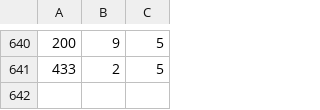
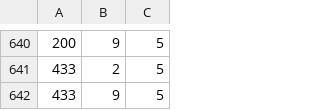
Before and after one commit to gaurangmhatre/ChatbotRecommendationEngine, a CSV file: UserItemRating.csv, drawn as a sheet; only a part is shown, gaps mark what is left out.

Commit message:
Singleton and UserBasedRecommendation exposed

```diff
--- a/UserItemRating.csv
+++ b/UserItemRating.csv
@@ -641 +641,2 @@
 433,2,5
+433,9,5
```
Also changed, not shown: 6 other files.
